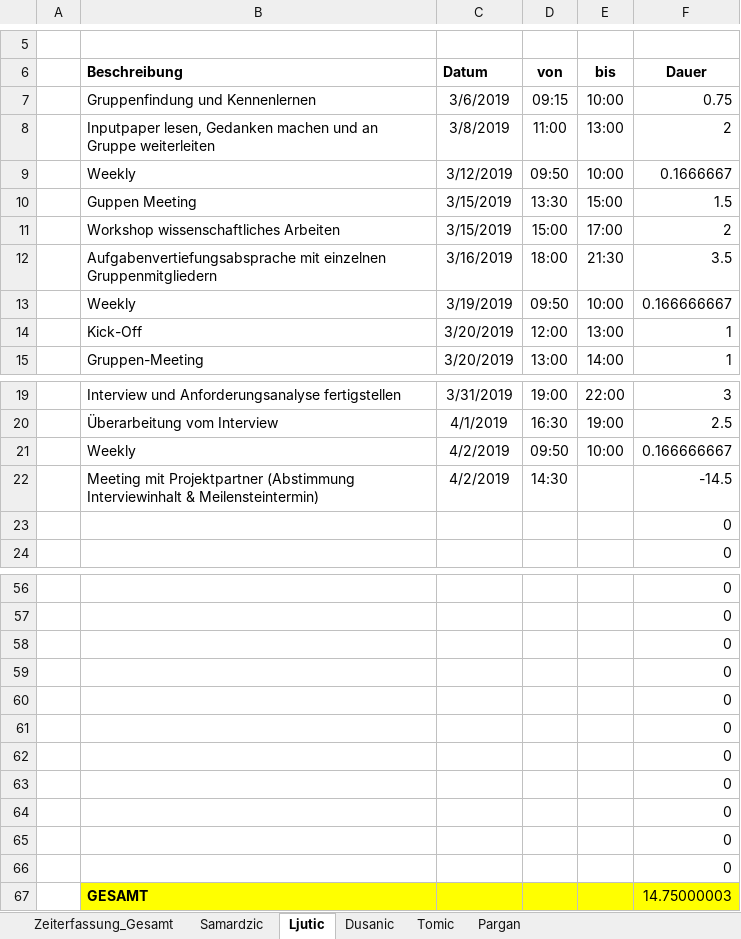
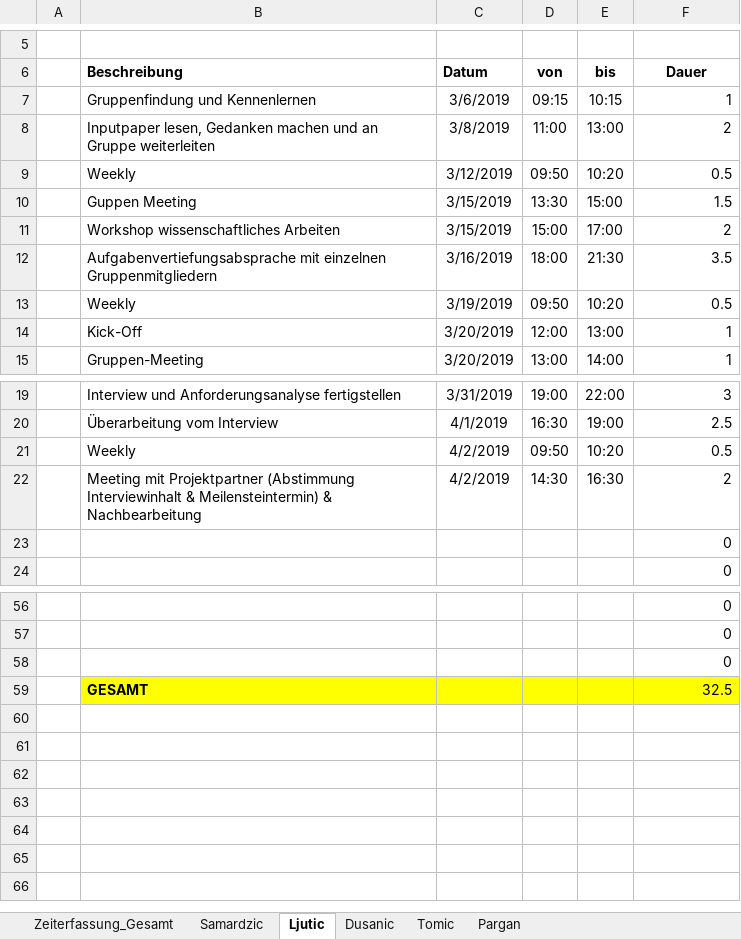
Before and after one commit to MilosTomic123/IT_Projekt_SS19, an Excel workbook: Gesamt_Zeiterfassung_aktuell.xlsx, sheet Ljutic, drawn as a sheet; only a part is shown, gaps mark what is left out; values as stored, in another font and other column widths than the file's, no borders; table styles not drawn; removed rows and columns are numbered as before the commit, all else as after; the diff names each change by its address in the sheet, - before the commit and + after, or states it on an @@ line.

```diff
--- a/Gesamt_Zeiterfassung_aktuell.xlsx (sheet Ljutic)
+++ b/Gesamt_Zeiterfassung_aktuell.xlsx (sheet Ljutic)
-E7 (bis): 10:00
+E7 (bis): 10:15
-F7 (Dauer): 0.75
+F7 (Dauer): 1
-E9 (bis): 10:00
+E9 (bis): 10:20
-F9 (Dauer): 0.1666667
+F9 (Dauer): 0.5
-E13 (bis): 10:00
+E13 (bis): 10:20
-F13 (Dauer): 0.166666667
+F13 (Dauer): 0.5
-E21 (bis): 10:00
+E21 (bis): 10:20
-F21 (Dauer): 0.166666667
+F21 (Dauer): 0.5
-B22 (Beschreibung): …& Meilensteintermin)
+B22 (Beschreibung): …& Meilensteintermin) & Nachbearbeitung
-E22 (bis): (empty)
+E22 (bis): 16:30
-F22 (Dauer): -14.5
+F22 (Dauer): 2
-row 59:  |  |  |  |  | 0
-row 60:  |  |  |  |  | 0
-row 61:  |  |  |  |  | 0
-row 62:  |  |  |  |  | 0
-row 63:  |  |  |  |  | 0
-row 64:  |  |  |  |  | 0
-row 65:  |  |  |  |  | 0
-row 66:  |  |  |  |  | 0
-F59 (Dauer): 14.75000003
+F59 (Dauer): 32.5
```
Also changed, not shown: sheet Samardzic, sheet Zeiterfassung_Gesamt, sheet Dusanic, sheet Pargan, sheet Tomic, formulas that keep their value, charts or pictures.
